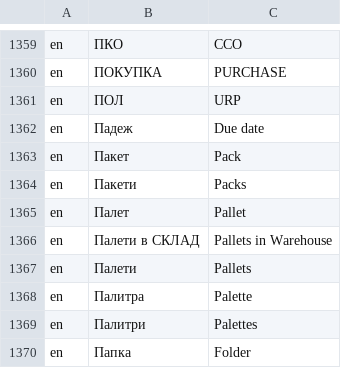
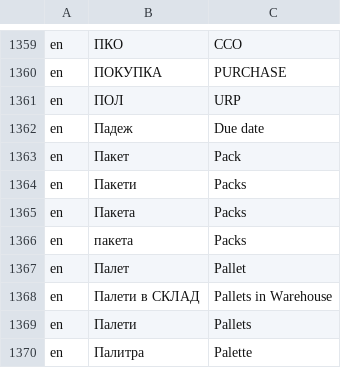
Before and after one commit to bgerp/bgerp, a CSV file: bgerp/data/csv/Translations.csv, drawn as a sheet; only a part is shown, gaps mark what is left out; the shorter side is filled out with more unchanged rows; the diff names each change by its address in the sheet, - before the commit and + after, or states it on an @@ line.

Commit message:
Update Translations.csv
пакета

```diff
--- a/bgerp/data/csv/Translations.csv
+++ b/bgerp/data/csv/Translations.csv
+row 1365: en | Пакета | Packs
+row 1366: en | пакета | Packs
```
